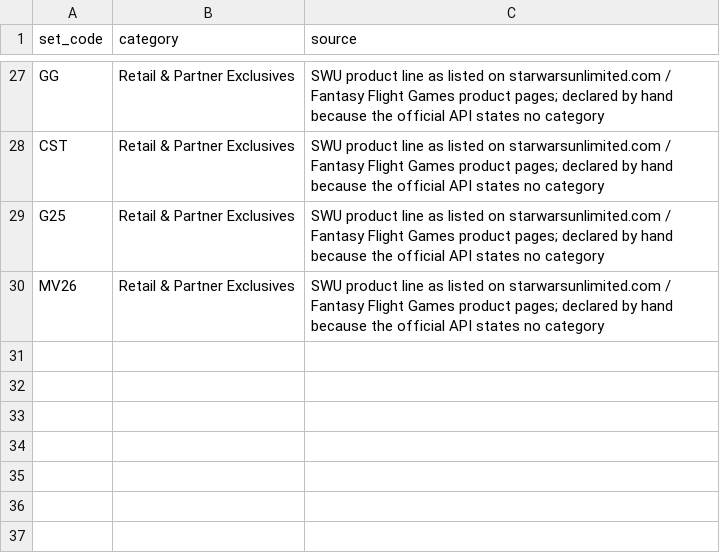
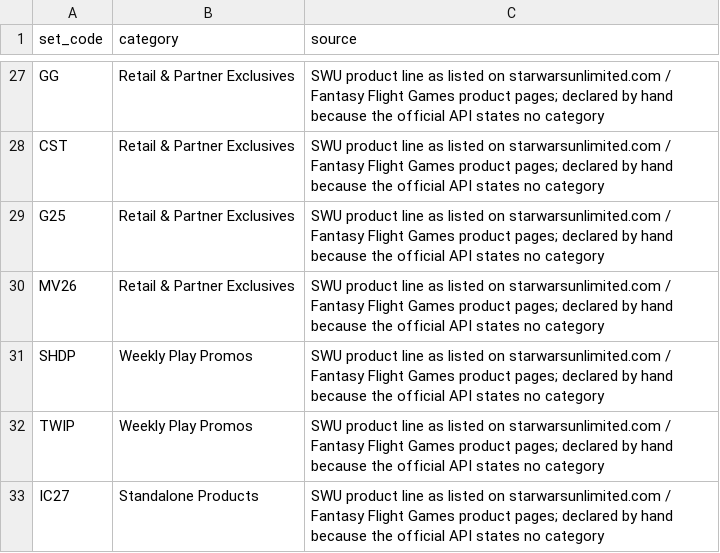
Before and after one commit to DeckDumpster/dumpstar, a CSV file: data/remedial/set-categories.csv, drawn as a sheet; only a part is shown, gaps mark what is left out.

```diff
--- a/data/remedial/set-categories.csv
+++ b/data/remedial/set-categories.csv
@@ -30 +30,4 @@ G25,Retail & Partner Exclusives,SWU product line as listed on starwarsunlimited.
 MV26,Retail & Partner Exclusives,SWU product line as listed on starwarsunlimited.com / Fantasy Flight Games product pages; declared by hand because the official API states no category
+SHDP,Weekly Play Promos,SWU product line as listed on starwarsunlimited.com / Fantasy Flight Games product pages; declared by hand because the official API states no category
+TWIP,Weekly Play Promos,SWU product line as listed on starwarsunlimited.com / Fantasy Flight Games product pages; declared by hand because the official API states no category
+IC27,Standalone Products,SWU product line as listed on starwarsunlimited.com / Fantasy Flight Games product pages; declared by hand because the official API states no category
```
Also changed, not shown: crates/dumpstar-catalog/src/remedial.tsv, 9 other files.
